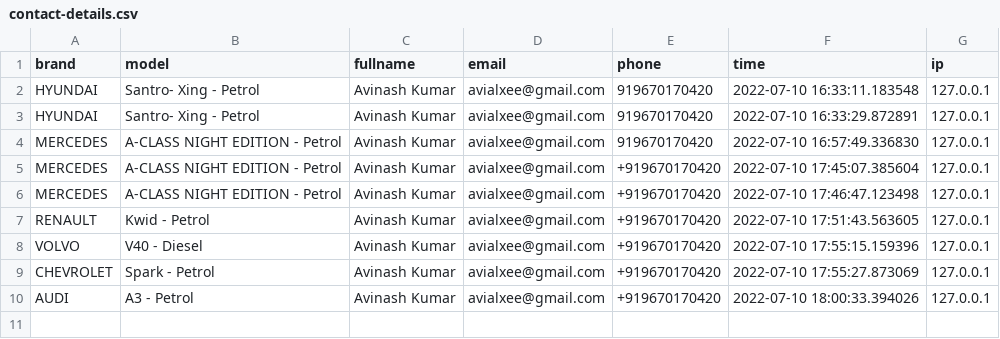
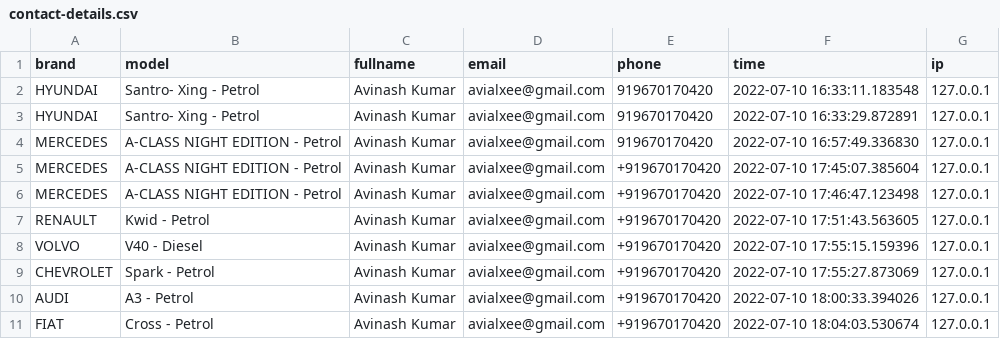
Before and after one commit to avialxee/autovedic-web, a CSV file: home/site-static/rootmedia/contact-details.csv, drawn as a sheet.

```diff
--- a/home/site-static/rootmedia/contact-details.csv
+++ b/home/site-static/rootmedia/contact-details.csv
@@ -10 +10,2 @@ CHEVROLET,Spark - Petrol,Avinash Kumar,avialxee@gmail.com,+919670170420,2022-07-
 AUDI,A3 - Petrol,Avinash Kumar,avialxee@gmail.com,+919670170420,2022-07-10 18:00:33.394026,127.0.0.1
+FIAT,Cross - Petrol,Avinash Kumar,avialxee@gmail.com,+919670170420,2022-07-10 18:04:03.530674,127.0.0.1
```
Also changed, not shown: 1 other file.
